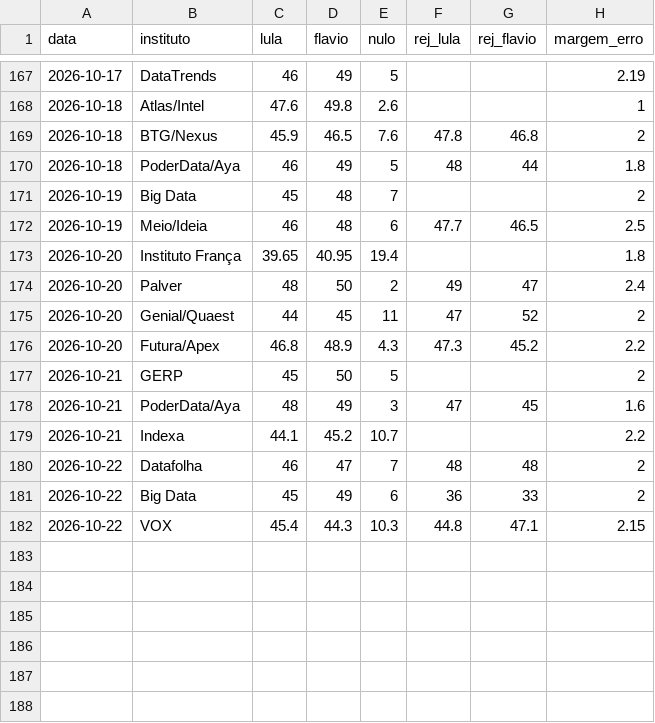
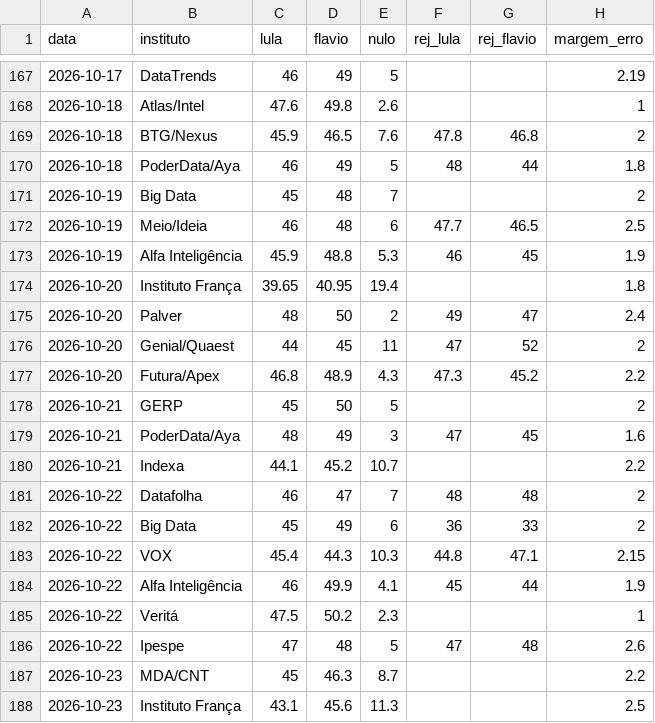
Before and after one commit to Serg0-Proxy/Pesquisas-Eleitorais-2026, a CSV file: data/pesquisas.csv, drawn as a sheet; only a part is shown, gaps mark what is left out.

Commit message:
Novas pesquisas: Duas do Alfa Inteligência (19 e 22) e uma do Veritá (22), Ipespe (22), MDA/CNT (23) e Instituto França (23)

```diff
--- a/data/pesquisas.csv
+++ b/data/pesquisas.csv
@@ -172,2 +172,3 @@ data,instituto,lula,flavio,nulo,rej_lula,rej_flavio,margem_erro
 2026-10-19,Meio/Ideia,46,48,6,47.7,46.5,2.5
+2026-10-19,Alfa Inteligência,45.9,48.8,5.3,46,45,1.9
 2026-10-20,Instituto França,39.65,40.95,19.4,,,1.8
@@ -182 +183,6 @@ data,instituto,lula,flavio,nulo,rej_lula,rej_flavio,margem_erro
 2026-10-22,VOX,45.4,44.3,10.3,44.8,47.1,2.15
+2026-10-22,Alfa Inteligência,46,49.9,4.1,45,44,1.9
+2026-10-22,Veritá,47.5,50.2,2.3,,,1
+2026-10-22,Ipespe,47,48,5,47,48,2.6
+2026-10-23,MDA/CNT,45,46.3,8.7,,,2.2
+2026-10-23,Instituto França,43.1,45.6,11.3,,,2.5
```
Also changed, not shown: 2 other files.
